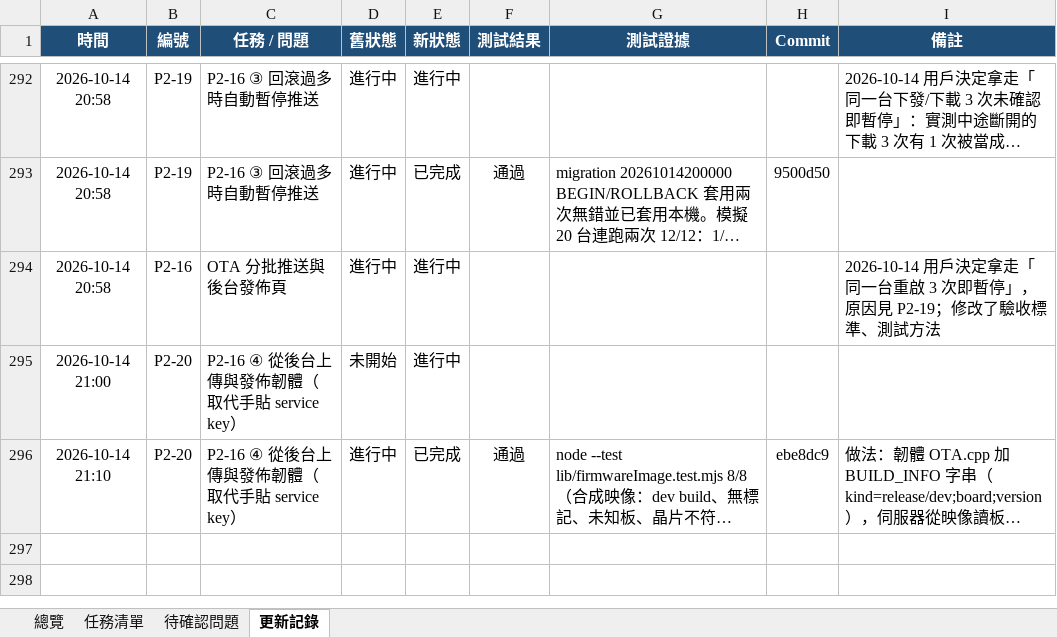
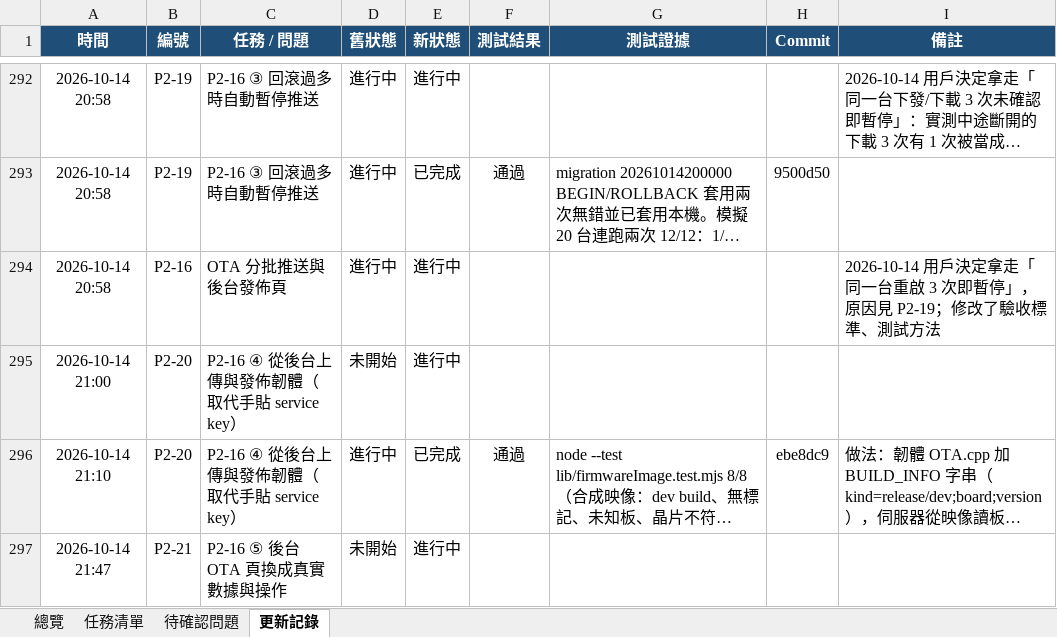
Before and after one commit to jackylee-cpu/ElatoAI, an Excel workbook: docs/production-readiness.xlsx, sheet 更新記錄, drawn as a sheet; only a part is shown, gaps mark what is left out; long unchanged cells end in …; values as stored, in another font and other column widths than the file's, no borders; the diff covers the shown part only; the diff names each change by its address in the sheet, - before the commit and + after, or states it on an @@ line.

```diff
--- a/docs/production-readiness.xlsx (sheet 更新記錄)
+++ b/docs/production-readiness.xlsx (sheet 更新記錄)
+row 297: 2026-10-14 21:47 | P2-21 | P2-16 ⑤ 後台 OTA 頁換成真實數據與操作 | 未開始 | 進行中
```
Also changed, not shown: 2 added rows elsewhere in this sheet, sheet 總覽, sheet 任務清單.
